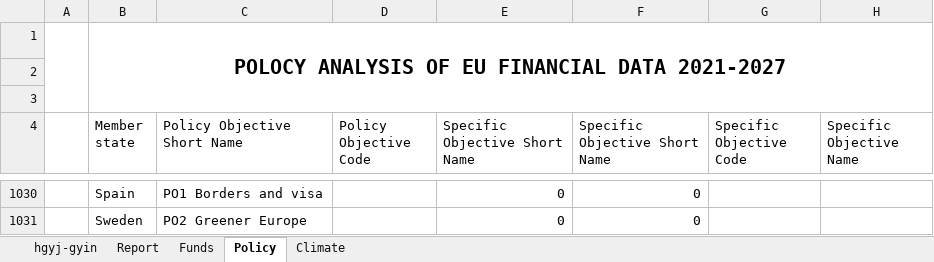
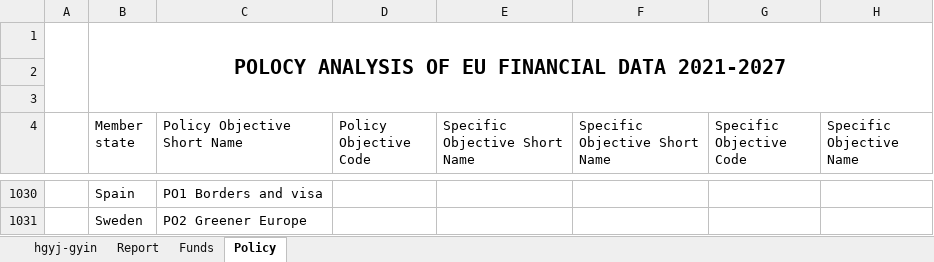
Before and after one commit to JAMota/Visualization-and-data-cleaning, an Excel workbook: EU_Financial_data_2021-2027.xlsm, sheet Policy, drawn as a sheet; only a part is shown, gaps mark what is left out; values as stored, in another font and other column widths than the file's, no borders; charts and pictures not drawn; the diff covers the shown part only; the diff names each change by its address in the sheet, - before the commit and + after, or states it on an @@ line.

```diff
--- a/EU_Financial_data_2021-2027.xlsm (sheet Policy)
+++ b/EU_Financial_data_2021-2027.xlsm (sheet Policy)
-sheet tab: Climate
-E1030:E1031 (Specific Objective Short Name): 0
+E1030:E1031 (Specific Objective Short Name): (empty)
-F1030:F1031 (Specific Objective Short Name): 0
+F1030:F1031 (Specific Objective Short Name): (empty)
```
Also changed, not shown: 49 edited cells elsewhere in this sheet, charts or pictures.
